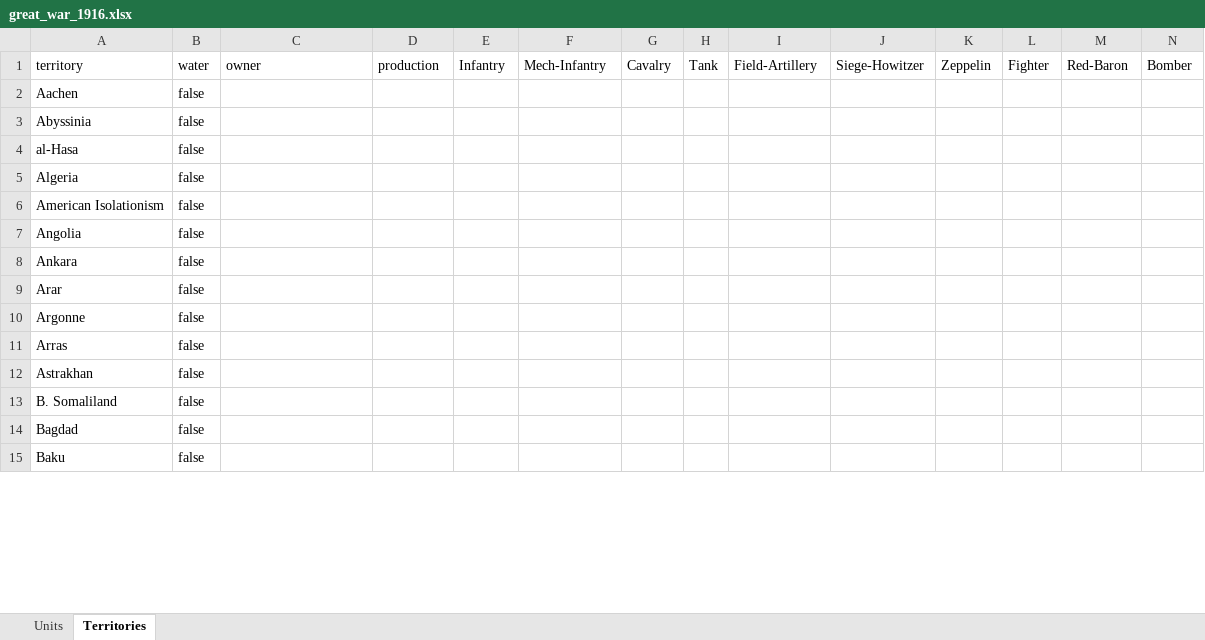
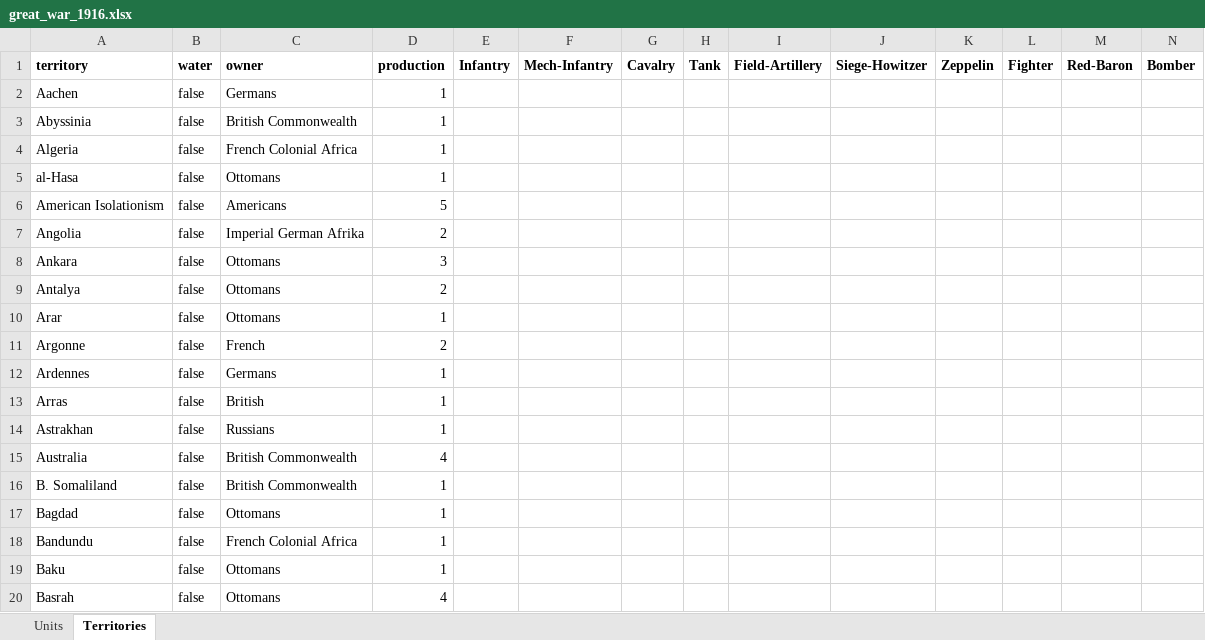
Before and after one commit to triplea-maps/over_the_top, an Excel workbook: great_war_1916.xlsx, sheet Territories, drawn as a sheet; only a part is shown; values as stored, in another font and other column widths than the file's, no borders; table styles not drawn; removed rows and columns are numbered as before the commit, all else as after; rows hold the shown columns only; the diff covers the shown part only; the diff names each change by its address in the sheet, - before the commit and + after, or states it on an @@ line.

Commit message:
Territory ownership and production in xlsx

```diff
--- a/great_war_1916.xlsx (sheet Territories)
+++ b/great_war_1916.xlsx (sheet Territories)
-A1:N1 bold: off
+A1:N1 bold: on
-C2: (empty)
+C2: Germans
-D2:D3: (empty)
+D2:D3: 1
-C3: (empty)
+C3: British Commonwealth
-row 4: al-Hasa | false
-C4: (empty)
+C4: French Colonial Africa
-D4: (empty)
+D4: 1
+row 5: al-Hasa | false | Ottomans | 1
-C6: (empty)
+C6: Americans
-D6: (empty)
+D6: 5
-C7: (empty)
+C7: Imperial German Afrika
-D7: (empty)
+D7: 2
-C8: (empty)
+C8: Ottomans
-D8: (empty)
+D8: 3
+row 9: Antalya | false | Ottomans | 2
-C10: (empty)
+C10: Ottomans
-D10: (empty)
+D10: 1
-C11: (empty)
+C11: French
-D11: (empty)
+D11: 2
+row 12: Ardennes | false | Germans | 1
-C13: (empty)
+C13: British
-D13:D14: (empty)
+D13:D14: 1
-C14: (empty)
+C14: Russians
+row 15: Australia | false | British Commonwealth | 4
-C16: (empty)
+C16: British Commonwealth
-D16:D17: (empty)
+D16:D17: 1
-C17: (empty)
+C17: Ottomans
+row 18: Bandundu | false | French Colonial Africa | 1
-C19: (empty)
+C19: Ottomans
-D19: (empty)
+D19: 1
+row 20: Basrah | false | Ottomans | 4
```
Also changed, not shown: 105 added rows, 2 removed rows, 239 edited cells and cell formats elsewhere in this sheet, sheet Units.
